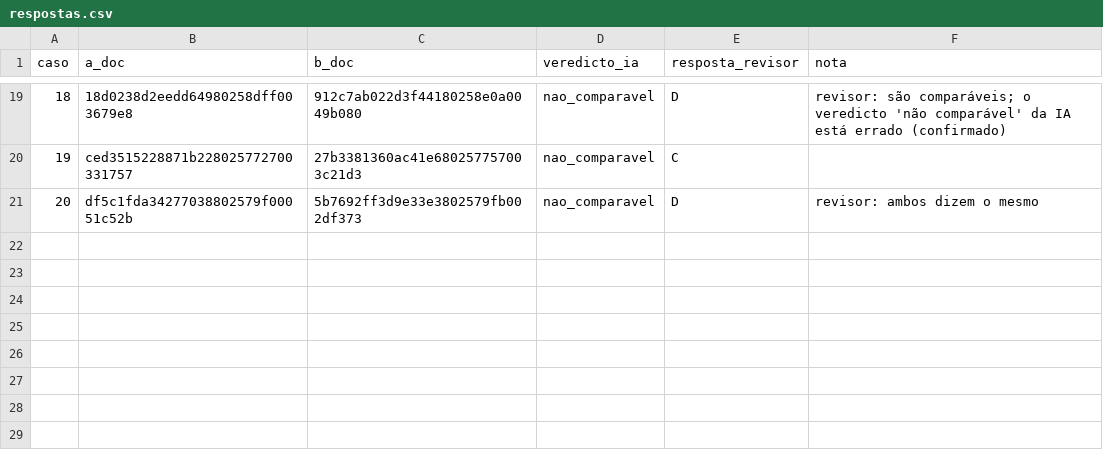
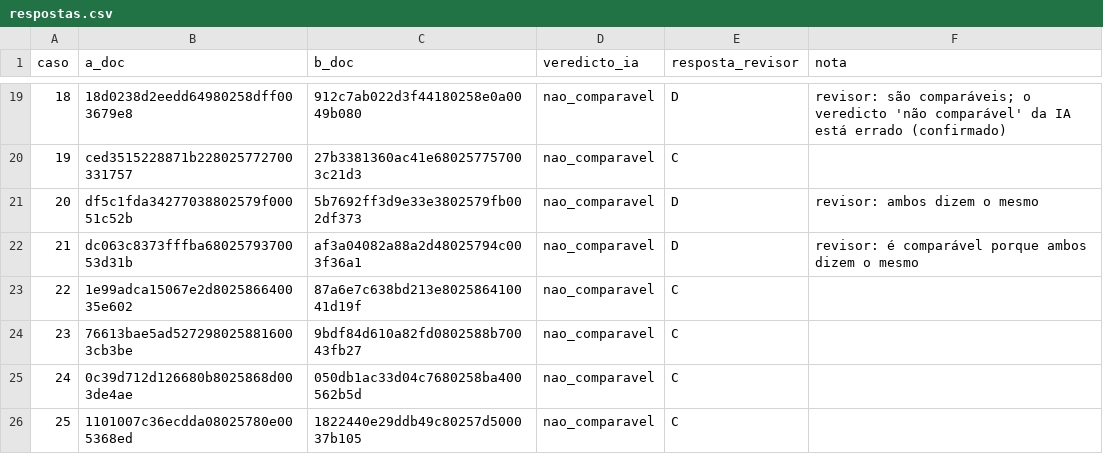
Before and after one commit to martimsoares9/bythelaw-jurisprudencia, a CSV file: revisao/respostas.csv, drawn as a sheet; only a part is shown, gaps mark what is left out; the diff names each change by its address in the sheet, - before the commit and + after, or states it on an @@ line.

```diff
--- a/revisao/respostas.csv
+++ b/revisao/respostas.csv
+row 22: 21 | dc063c8373fffba6802579370053d31b | af3a04082a88a2d48025794c003f36a1 | nao_comparavel | D | revisor: é comparável porque ambos dizem o mesmo
+row 23: 22 | 1e99adca15067e2d802586640035e602 | 87a6e7c638bd213e802586410041d19f | nao_comparavel | C
+row 24: 23 | 76613bae5ad5272980258816003cb3be | 9bdf84d610a82fd0802588b70043fb27 | nao_comparavel | C
+row 25: 24 | 0c39d712d126680b8025868d003de4ae | 050db1ac33d04c7680258ba400562b5d | nao_comparavel | C
+row 26: 25 | 1101007c36ecdda08025780e005368ed | 1822440e29ddb49c80257d500037b105 | nao_comparavel | C
```
Also changed, not shown: 4 other files.
